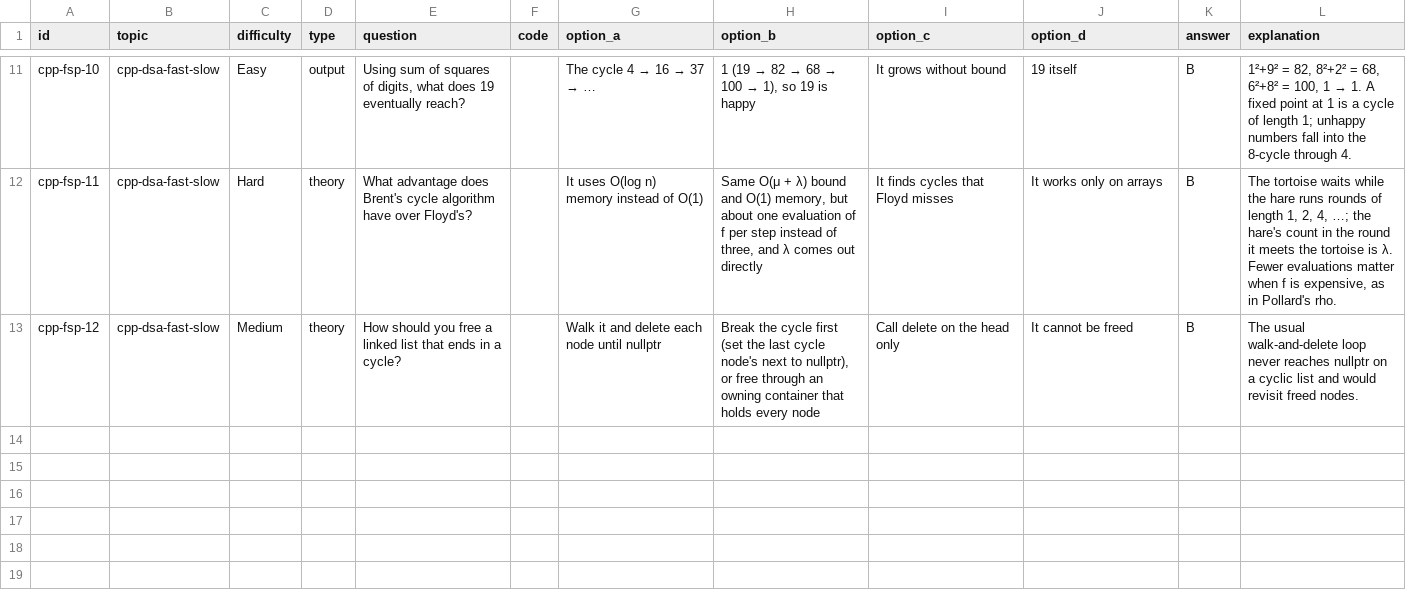
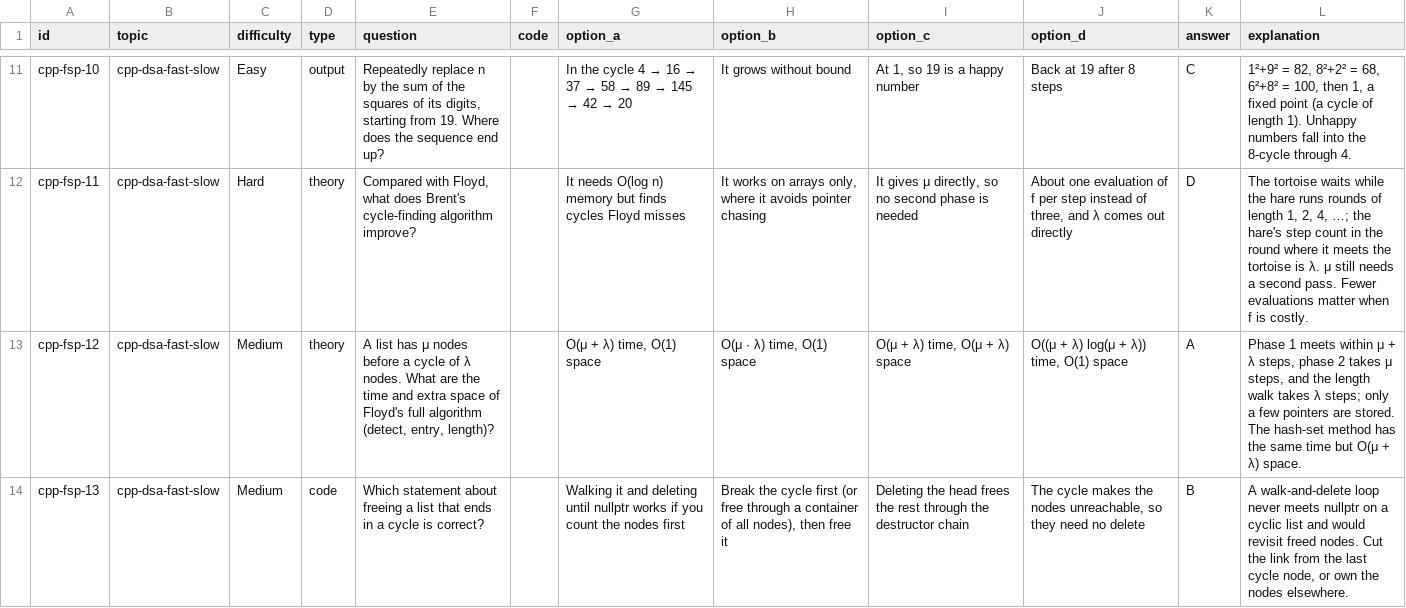
Before and after one commit to Jinadev15/coding-practice, a CSV file: content/cpp/mcq/t-cpp-dsa-fast-slow.csv, drawn as a sheet; only a part is shown, gaps mark what is left out; the diff covers the shown part only; the diff names each change by its address in the sheet, - before the commit and + after, or states it on an @@ line.

Commit message:
Reviewer pass on C++ modules 10-13 (lesson bug fixes, stronger tests, MCQ fixes); fast/slow pointers topic

```diff
--- a/content/cpp/mcq/t-cpp-dsa-fast-slow.csv
+++ b/content/cpp/mcq/t-cpp-dsa-fast-slow.csv
-E11 (question): Using sum of squares of digits, what does 19 eventually reach?
+E11 (question): Repeatedly replace n by the sum of the squares of its digits, starting from 19. Where does the sequence end up?
@@ G11 (option_a): The cycle 4 → 16 → 37 → … → In the cycle 4 → 16 → 37 → 58 → 89 → 145 → 42 → 20 @@
@@ H11 (option_b): 1 (19 → 82 → 68 → 100 → 1), so 19 is happy → It grows without bound @@
-I11 (option_c): It grows without bound
+I11 (option_c): At 1, so 19 is a happy number
-J11 (option_d): 19 itself
+J11 (option_d): Back at 19 after 8 steps
-K11 (answer): B
+K11 (answer): C
@@ L11 (explanation): …= 100, 1 → 1. A fixed point at 1 is a cycle of length 1; unhappy numbers fall… → …= 100, then 1, a fixed point (a cycle of length 1). Unhappy numbers fall… @@
-E12 (question): What advantage does Brent's cycle algorithm have over Floyd's?
+E12 (question): Compared with Floyd, what does Brent's cycle-finding algorithm improve?
-G12 (option_a): It uses O(log n) memory instead of O(1)
+G12 (option_a): It needs O(log n) memory but finds cycles Floyd misses
-H12 (option_b): Same O(μ + λ) bound and O(1) memory, but about one evaluation of f per step instead of three, and λ comes out directly
+H12 (option_b): It works on arrays only, where it avoids pointer chasing
-I12 (option_c): It finds cycles that Floyd misses
+I12 (option_c): It gives μ directly, so no second phase is needed
-J12 (option_d): It works only on arrays
+J12 (option_d): About one evaluation of f per step instead of three, and λ comes out directly
-K12 (answer): B
+K12 (answer): D
-L12 (explanation): …the hare's count in the round it meets the tortoise is λ. Fewer evaluations matter when f is expensive, as in Pollard's rho.
+L12 (explanation): …the hare's step count in the round where it meets the tortoise is λ. μ still needs a second pass. Fewer evaluations matter when f is costly.
-E13 (question): How should you free a linked list that ends in a cycle?
+E13 (question): A list has μ nodes before a cycle of λ nodes. What are the time and extra space of Floyd's full algorithm (detect, entry, length)?
-G13 (option_a): Walk it and delete each node until nullptr
+G13 (option_a): O(μ + λ) time, O(1) space
-H13 (option_b): Break the cycle first (set the last cycle node's next to nullptr), or free through an owning container that holds every node
+H13 (option_b): O(μ · λ) time, O(1) space
-I13 (option_c): Call delete on the head only
+I13 (option_c): O(μ + λ) time, O(μ + λ) space
-J13 (option_d): It cannot be freed
+J13 (option_d): O((μ + λ) log(μ + λ)) time, O(1) space
-K13 (answer): B
+K13 (answer): A
-L13 (explanation): The usual walk-and-delete loop never reaches nullptr on a cyclic list and would revisit freed nodes.
+L13 (explanation): Phase 1 meets within μ + λ steps, phase 2 takes μ steps, and the length walk takes λ steps; only a few pointers are stored. The hash-set method has the same time but O(μ + λ) space.
+row 14: cpp-fsp-13 | cpp-dsa-fast-slow | Medium | code | Which statement about freeing a list that ends in a cycle is correct? |  | Walking it and deleting until nullptr works if you count the nodes first | Break the cycle first (or free through a container of all nodes), then free it | Deleting the head frees the rest through the destructor chain | The cycle makes the nodes unreachable, so they need no delete | B | A walk-and-delete loop never meets nullptr on a cyclic list and would revisit freed nodes. Cut the link from the last cycle node, or own the nodes elsewhere.
```
Also changed, not shown: 57 edited cells elsewhere in this file, content/cpp/curriculum.csv, 28 other files.
